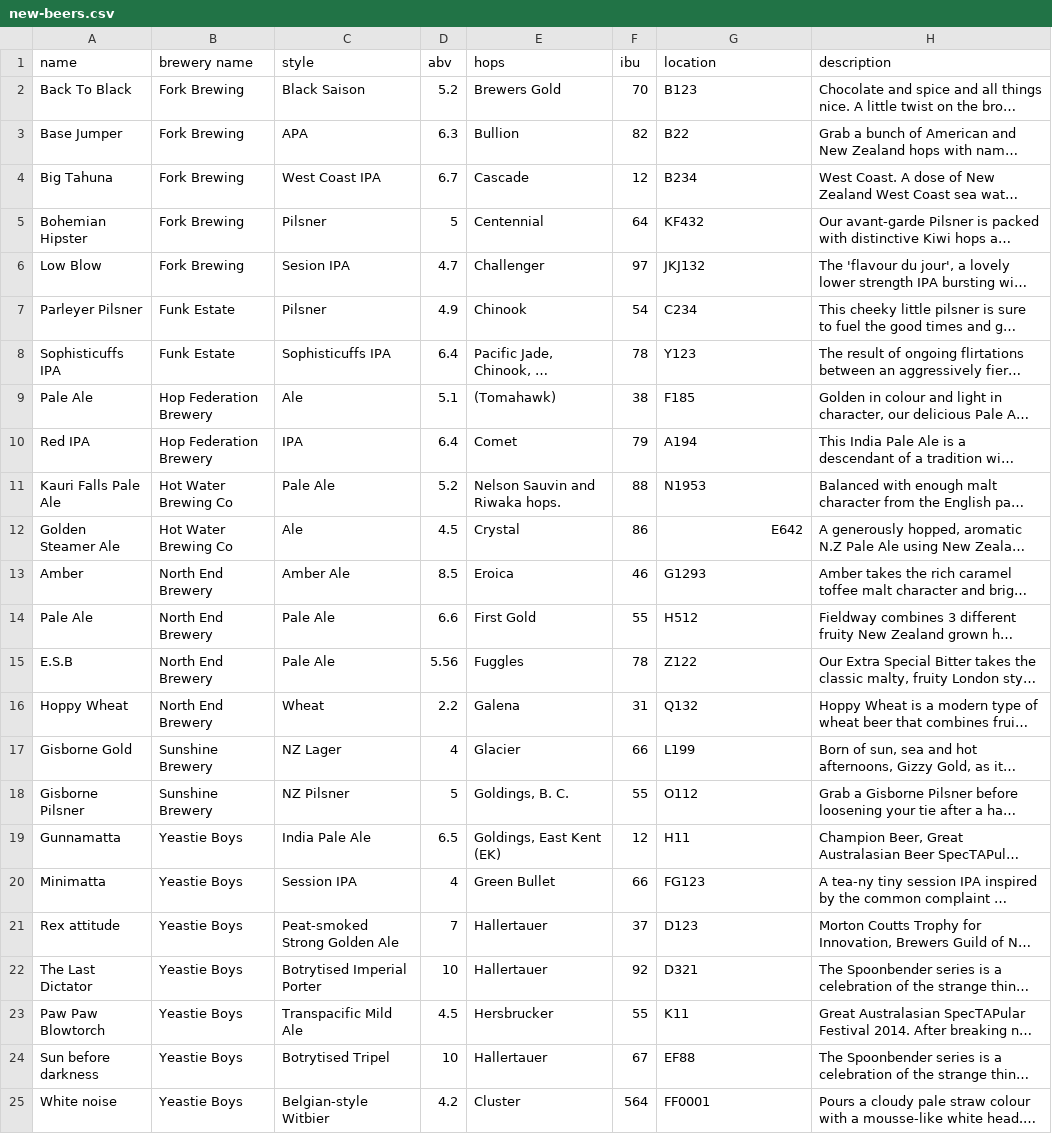
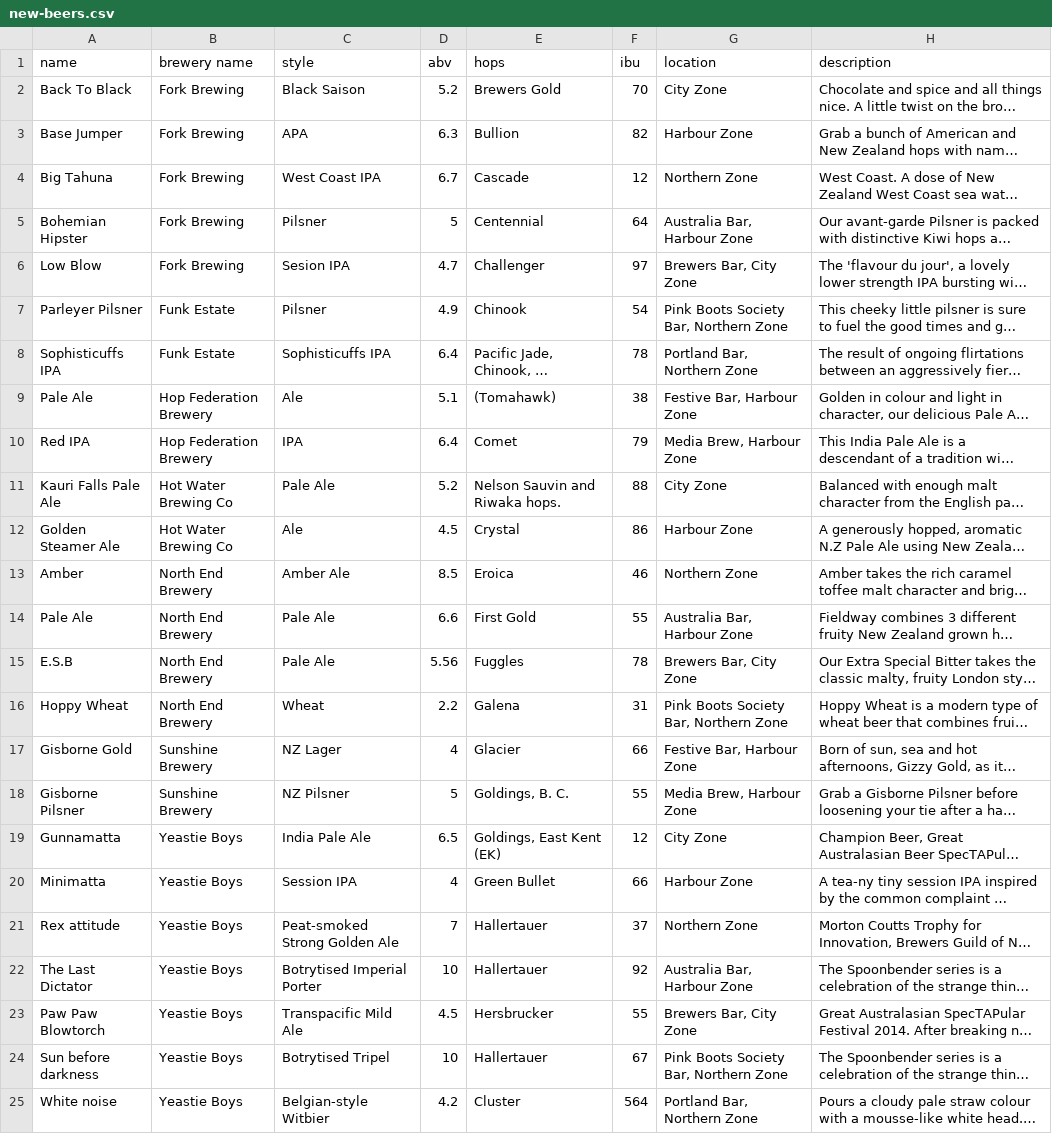
Before and after one commit to bnolan/beervana, a CSV file: db/new-beers.csv, drawn as a sheet; long unchanged cells end in …; the diff names each change by its address in the sheet, - before the commit and + after, or states it on an @@ line.

Commit message:
Added sample beer locations.

```diff
--- a/db/new-beers.csv
+++ b/db/new-beers.csv
-G2 (location): B123
+G2 (location): City Zone
-G3 (location): B22
+G3 (location): Harbour Zone
-G4 (location): B234
+G4 (location): Northern Zone
-G5 (location): KF432
+G5 (location): Australia Bar, Harbour Zone
-G6 (location): JKJ132
+G6 (location): Brewers Bar, City Zone
-G7 (location): C234
+G7 (location): Pink Boots Society Bar, Northern Zone
-G8 (location): Y123
+G8 (location): Portland Bar, Northern Zone
-G9 (location): F185
+G9 (location): Festive Bar, Harbour Zone
-G10 (location): A194
+G10 (location): Media Brew, Harbour Zone
-G11 (location): N1953
+G11 (location): City Zone
-G12 (location): E642
+G12 (location): Harbour Zone
-G13 (location): G1293
+G13 (location): Northern Zone
-G14 (location): H512
+G14 (location): Australia Bar, Harbour Zone
-G15 (location): Z122
+G15 (location): Brewers Bar, City Zone
-G16 (location): Q132
+G16 (location): Pink Boots Society Bar, Northern Zone
-G17 (location): L199
+G17 (location): Festive Bar, Harbour Zone
-G18 (location): O112
+G18 (location): Media Brew, Harbour Zone
-G19 (location): H11
+G19 (location): City Zone
-G20 (location): FG123
+G20 (location): Harbour Zone
-G21 (location): D123
+G21 (location): Northern Zone
-G22 (location): D321
+G22 (location): Australia Bar, Harbour Zone
-G23 (location): K11
+G23 (location): Brewers Bar, City Zone
-G24 (location): EF88
+G24 (location): Pink Boots Society Bar, Northern Zone
-G25 (location): FF0001
+G25 (location): Portland Bar, Northern Zone
```
